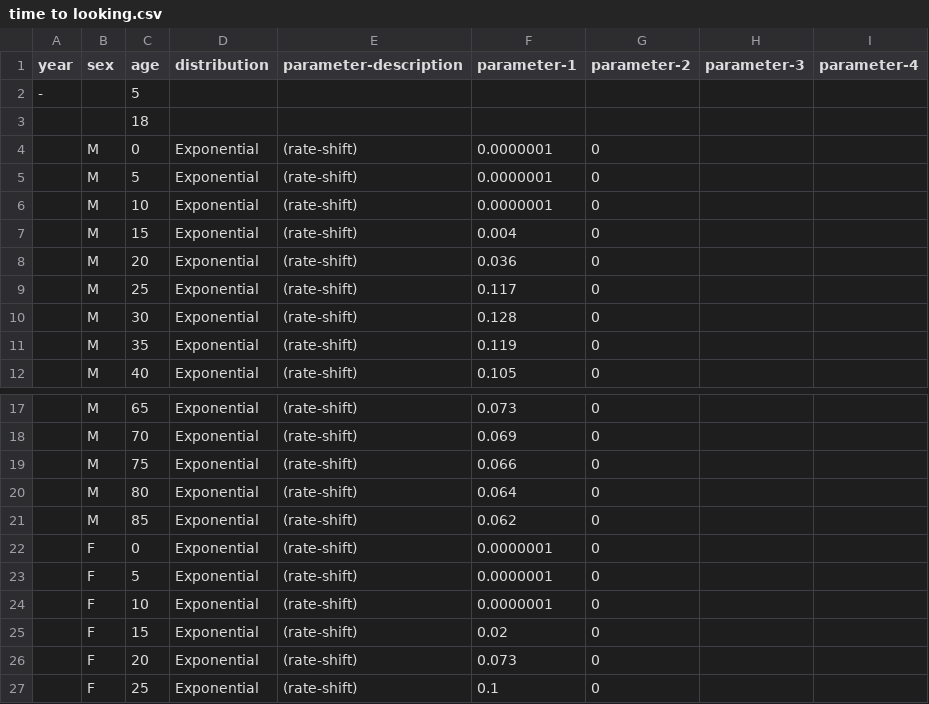
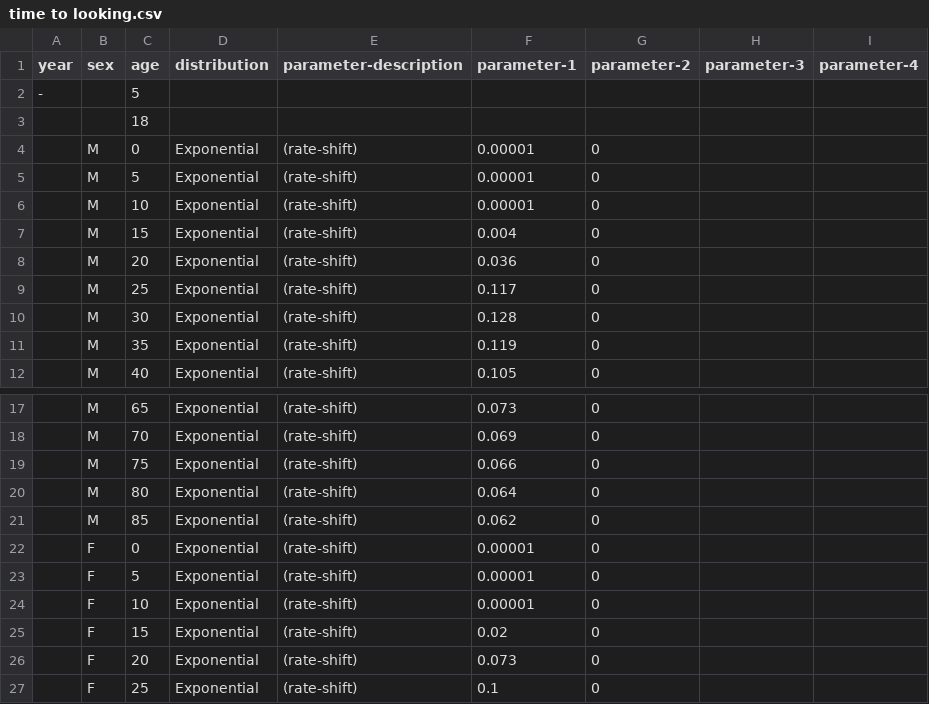
Before and after one commit to yjjong623/TBABM, a CSV file: params/Demographic/time to looking.csv, drawn as a sheet; only a part is shown, gaps mark what is left out.

```diff
--- a/params/Demographic/time to looking.csv
+++ b/params/Demographic/time to looking.csv
@@ -3,5 +3,5 @@ year,sex,age,distribution,parameter-description,parameter-1,parameter-2,paramete
 ,,18,,,,,,
-,M,0,Exponential,(rate-shift),0.0000001,0,,
-,M,5,Exponential,(rate-shift),0.0000001,0,,
-,M,10,Exponential,(rate-shift),0.0000001,0,,
+,M,0,Exponential,(rate-shift),0.00001,0,,
+,M,5,Exponential,(rate-shift),0.00001,0,,
+,M,10,Exponential,(rate-shift),0.00001,0,,
 ,M,15,Exponential,(rate-shift),0.004,0,,
@@ -21,5 +21,5 @@ year,sex,age,distribution,parameter-description,parameter-1,parameter-2,paramete
 ,M,85,Exponential,(rate-shift),0.062,0,,
-,F,0,Exponential,(rate-shift),0.0000001,0,,
-,F,5,Exponential,(rate-shift),0.0000001,0,,
-,F,10,Exponential,(rate-shift),0.0000001,0,,
+,F,0,Exponential,(rate-shift),0.00001,0,,
+,F,5,Exponential,(rate-shift),0.00001,0,,
+,F,10,Exponential,(rate-shift),0.00001,0,,
 ,F,15,Exponential,(rate-shift),0.02,0,,
```
Also changed, not shown: params/Demographic/time to first birth.csv, params/Demographic/time to subsequent births.csv, 26 other files.
